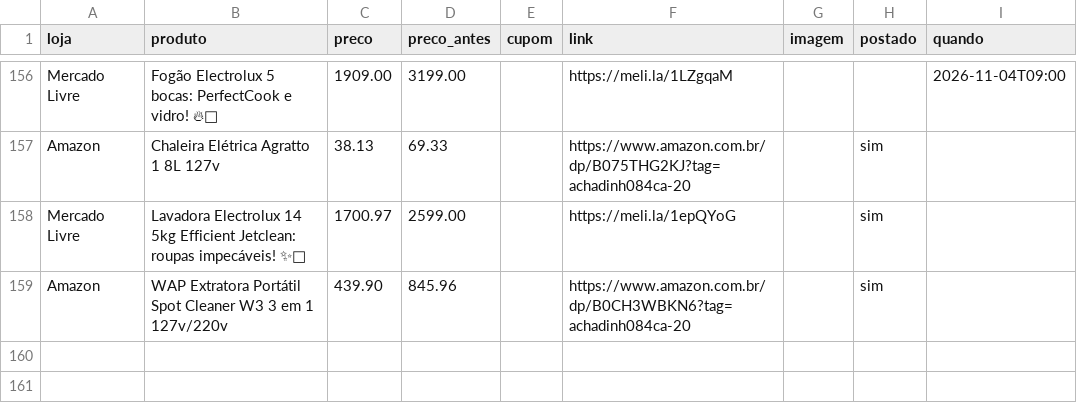
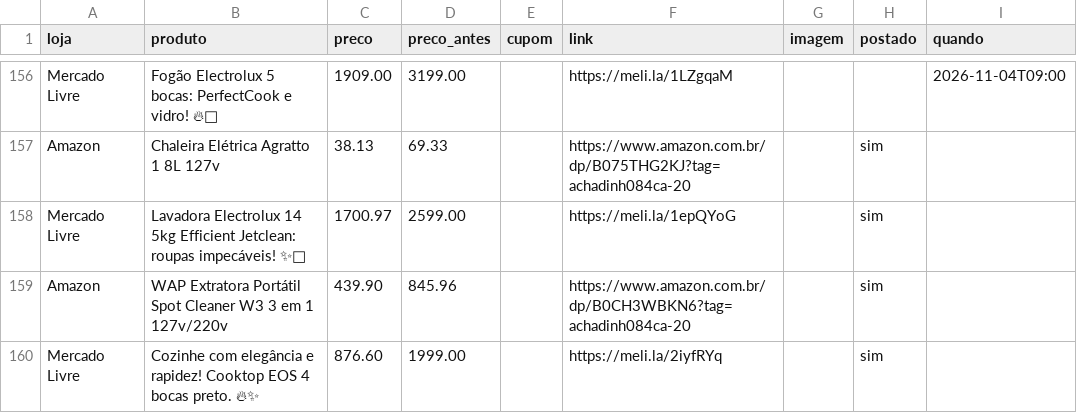
Before and after one commit to achadosindy-web/achadinhosbot, a CSV file: perfis/blackfriday/ofertas.csv, drawn as a sheet; only a part is shown, gaps mark what is left out.

```diff
--- a/perfis/blackfriday/ofertas.csv
+++ b/perfis/blackfriday/ofertas.csv
@@ -159 +159,2 @@ Mercado Livre,Lavadora Electrolux 14 5kg Efficient Jetclean: roupas impecáveis!
 Amazon,WAP Extratora Portátil Spot Cleaner W3 3 em 1 127v/220v,439.90,845.96,,https://www.amazon.com.br/dp/B0CH3WBKN6?tag=achadinh084ca-20,,sim,
+Mercado Livre,Cozinhe com elegância e rapidez! Cooktop EOS 4 bocas preto. 🔥✨,876.60,1999.00,,https://meli.la/2iyfRYq,,sim,
```
Also changed, not shown: 2 other files.
